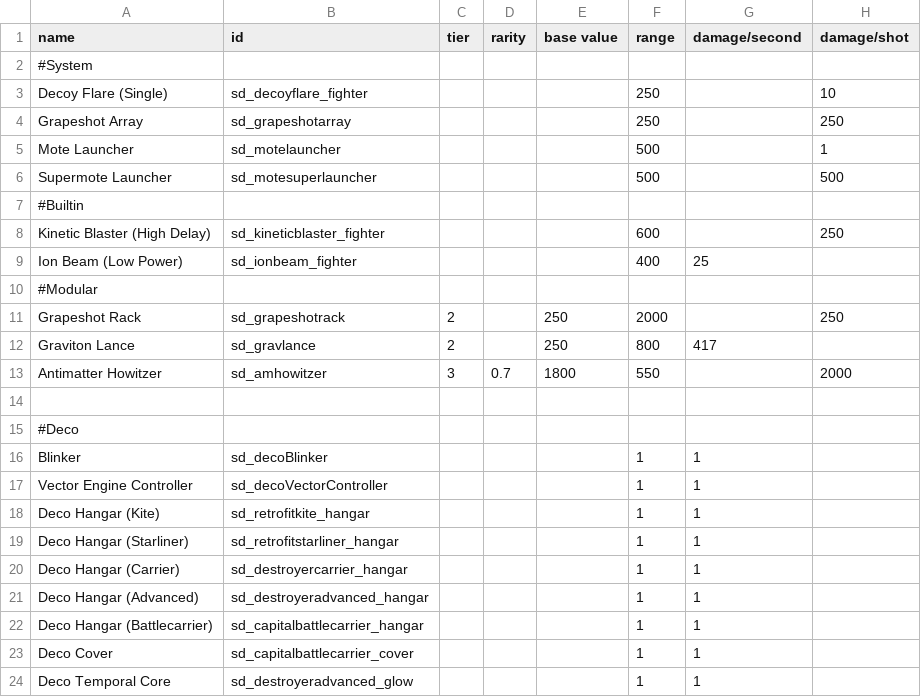
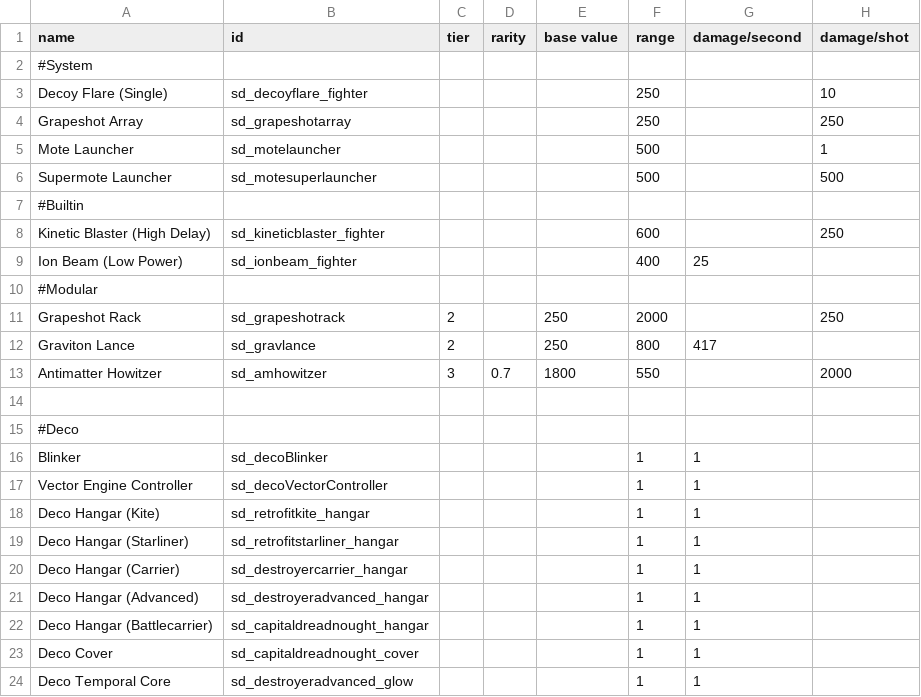
Before and after one commit to Sorrydough/Doughsector, a CSV file: data/weapons/weapon_data.csv, drawn as a sheet; only a part is shown; the diff names each change by its address in the sheet, - before the commit and + after, or states it on an @@ line.

```diff
--- a/data/weapons/weapon_data.csv
+++ b/data/weapons/weapon_data.csv
-B22 (id): sd_capitalbattlecarrier_hangar
+B22 (id): sd_capitaldreadnought_hangar
-B23 (id): sd_capitalbattlecarrier_cover
+B23 (id): sd_capitaldreadnought_cover
```
Also changed, not shown: data/hulls/ship_data.csv, data/lights/sd_texture_data.csv, 23 other files.
